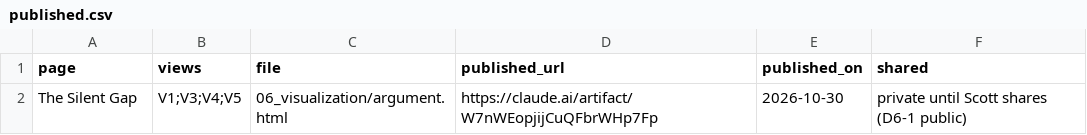
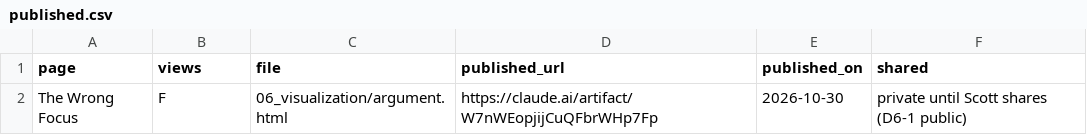
Before and after one commit to Hokies92/decision-maker-study-, a CSV file: 06_visualization/published.csv, drawn as a sheet.

```diff
--- a/06_visualization/published.csv
+++ b/06_visualization/published.csv
@@ -1,2 +1,2 @@
 page,views,file,published_url,published_on,shared
-The Silent Gap,V1;V3;V4;V5,06_visualization/argument.html,https://claude.ai/artifact/W7nWEopjijCuQFbrWHp7Fp,2026-10-30,private until Scott shares (D6-1 public)
+The Wrong Focus,F,06_visualization/argument.html,https://claude.ai/artifact/W7nWEopjijCuQFbrWHp7Fp,2026-10-30,private until Scott shares (D6-1 public)
```
Also changed, not shown: 8 other files.
